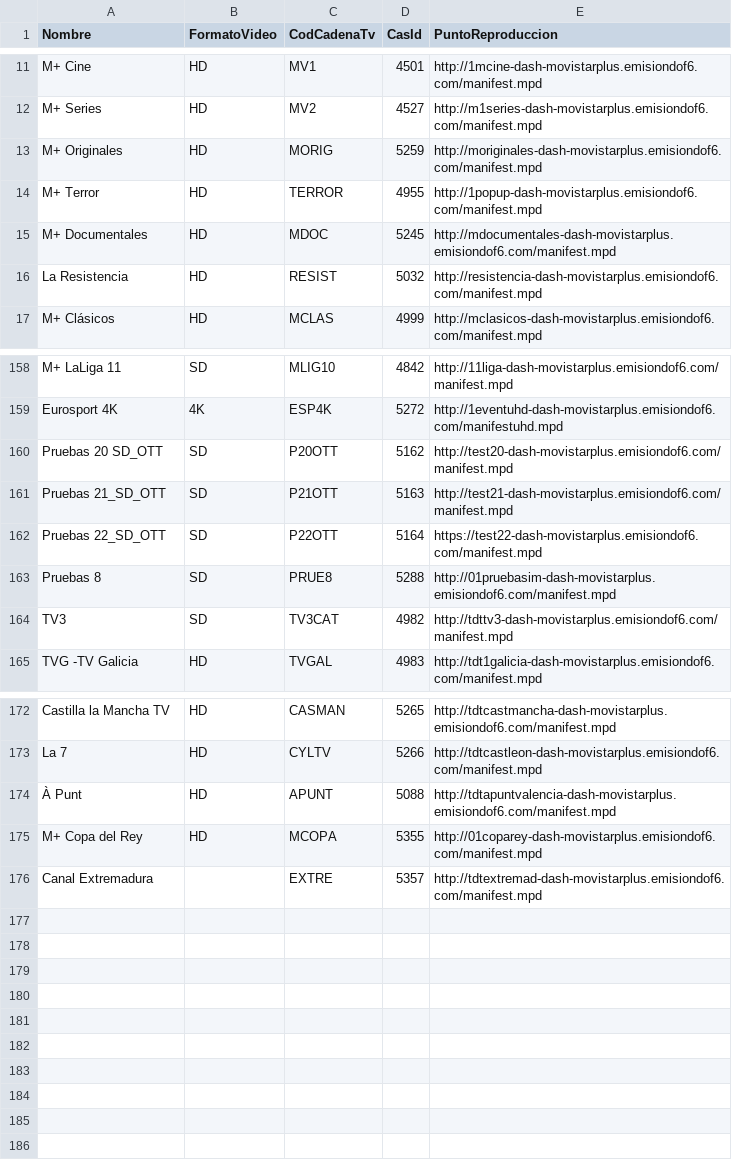
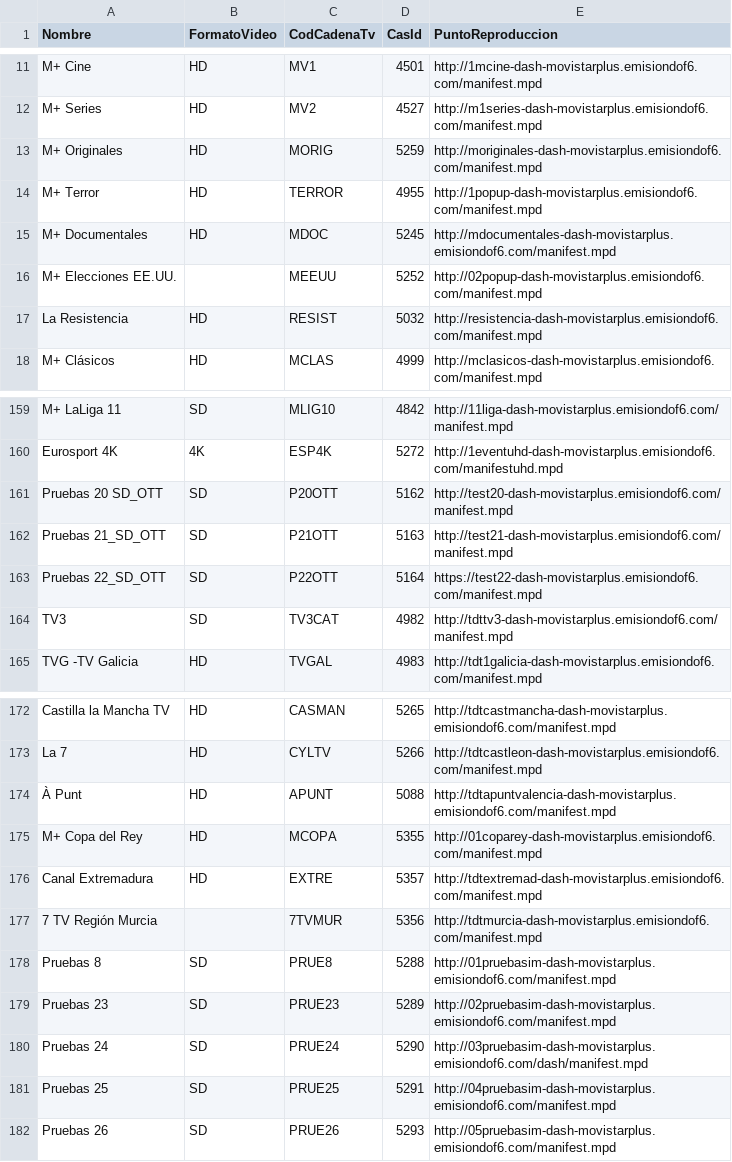
Before and after one commit to 1YZTOOAr/Mfeed, a CSV file: difusion.csv, drawn as a sheet; only a part is shown, gaps mark what is left out.

```diff
--- a/difusion.csv
+++ b/difusion.csv
@@ -15,2 +15,3 @@ M+ Terror,HD,TERROR,4955,http://1popup-dash-movistarplus.emisiondof6.com/manifes
 M+ Documentales,HD,MDOC,5245,http://mdocumentales-dash-movistarplus.emisiondof6.com/manifest.mpd
+M+ Elecciones EE.UU.,,MEEUU,5252,http://02popup-dash-movistarplus.emisiondof6.com/manifest.mpd
 La Resistencia,HD,RESIST,5032,http://resistencia-dash-movistarplus.emisiondof6.com/manifest.mpd
@@ -162,3 +163,2 @@ Pruebas 21_SD_OTT,SD,P21OTT,5163,http://test21-dash-movistarplus.emisiondof6.com
 Pruebas 22_SD_OTT,SD,P22OTT,5164,https://test22-dash-movistarplus.emisiondof6.com/manifest.mpd
-Pruebas 8,SD,PRUE8,5288,http://01pruebasim-dash-movistarplus.emisiondof6.com/manifest.mpd
 TV3,SD,TV3CAT,4982,http://tdttv3-dash-movistarplus.emisiondof6.com/manifest.mpd
@@ -175,2 +175,8 @@ La 7,HD,CYLTV,5266,http://tdtcastleon-dash-movistarplus.emisiondof6.com/manifest
 M+ Copa del Rey,HD,MCOPA,5355,http://01coparey-dash-movistarplus.emisiondof6.com/manifest.mpd
-Canal Extremadura,,EXTRE,5357,http://tdtextremad-dash-movistarplus.emisiondof6.com/manifest.mpd
+Canal Extremadura,HD,EXTRE,5357,http://tdtextremad-dash-movistarplus.emisiondof6.com/manifest.mpd
+7 TV Región Murcia,,7TVMUR,5356,http://tdtmurcia-dash-movistarplus.emisiondof6.com/manifest.mpd
+Pruebas 8,SD,PRUE8,5288,http://01pruebasim-dash-movistarplus.emisiondof6.com/manifest.mpd
+Pruebas 23,SD,PRUE23,5289,http://02pruebasim-dash-movistarplus.emisiondof6.com/manifest.mpd
+Pruebas 24,SD,PRUE24,5290,http://03pruebasim-dash-movistarplus.emisiondof6.com/dash/manifest.mpd
+Pruebas 25,SD,PRUE25,5291,http://04pruebasim-dash-movistarplus.emisiondof6.com/manifest.mpd
+Pruebas 26,SD,PRUE26,5293,http://05pruebasim-dash-movistarplus.emisiondof6.com/manifest.mpd
```
Also changed, not shown: ott.csv.
